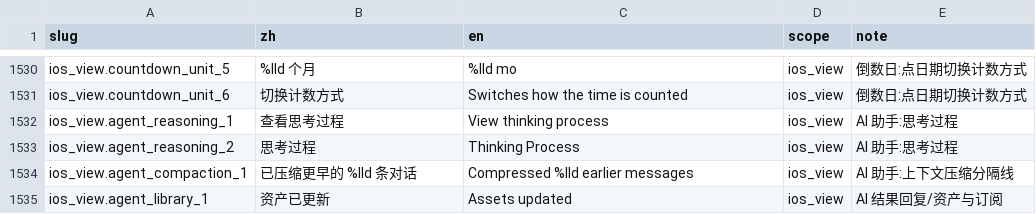
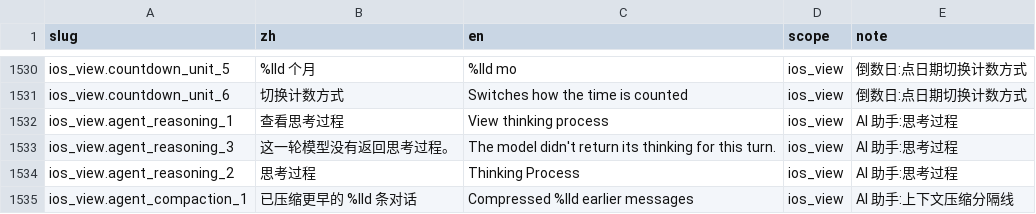
Before and after one commit to Lu-Zhan/lodo, a CSV file: i18n/strings.csv, drawn as a sheet; only a part is shown, gaps mark what is left out; the shorter side is filled out with more unchanged rows.

```diff
--- a/i18n/strings.csv
+++ b/i18n/strings.csv
@@ -1532,2 +1532,3 @@ ios_view.countdown_unit_6,切换计数方式,Switches how the time is counted,io
 ios_view.agent_reasoning_1,查看思考过程,View thinking process,ios_view,AI 助手:思考过程
+ios_view.agent_reasoning_3,这一轮模型没有返回思考过程。,"The model didn't return its thinking for this turn.",ios_view,AI 助手:思考过程
 ios_view.agent_reasoning_2,思考过程,Thinking Process,ios_view,AI 助手:思考过程
```
Also changed, not shown: 8 other files.
